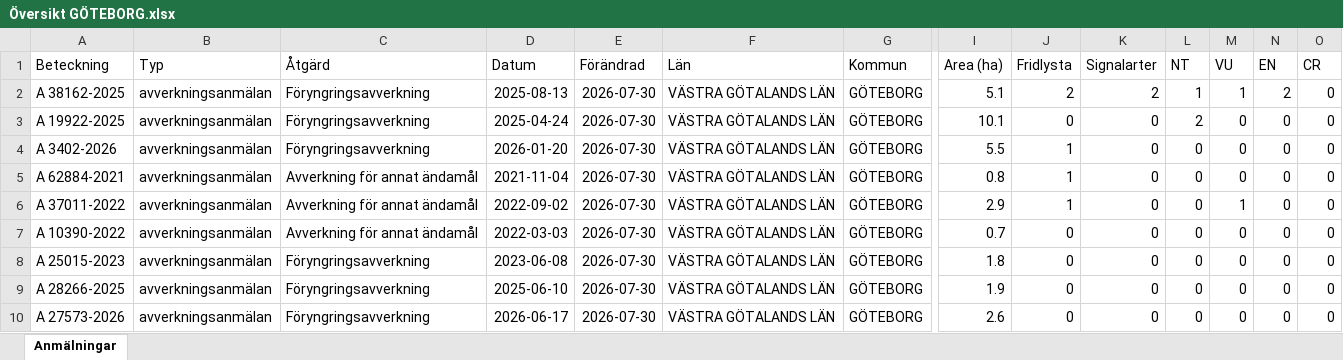
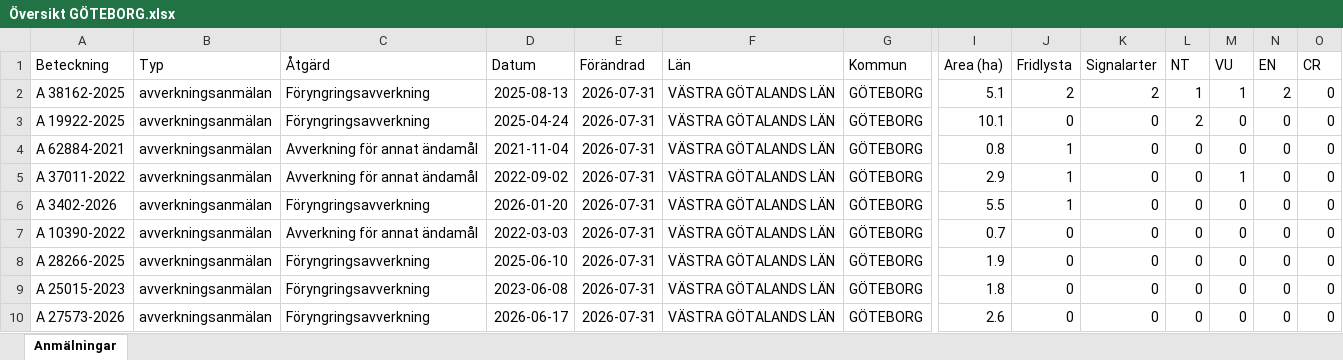
Before and after one commit to klasma/Logging_1480, an Excel workbook: Översikt GÖTEBORG.xlsx, sheet Anmälningar, drawn as a sheet; only a part is shown, gaps mark what is left out; values as stored, in another font and other column widths than the file's, no borders; removed rows and columns are numbered as before the commit, all else as after; rows hold the shown columns only; the diff names each change by its address in the sheet, - before the commit and + after, or states it on an @@ line.

```diff
--- a/Översikt GÖTEBORG.xlsx (sheet Anmälningar)
+++ b/Översikt GÖTEBORG.xlsx (sheet Anmälningar)
-E2:E3 (Förändrad): 2026-07-30
+E2:E3 (Förändrad): 2026-07-31
-row 4: A 3402-2026 | avverkningsanmälan | Föryngringsavverkning | 2026-01-20 | 2026-07-30 | VÄSTRA GÖTALANDS LÄN | GÖTEBORG | 5.5 | 1 | 0 | 0 | 0 | 0 | 0
-E4:E5 (Förändrad): 2026-07-30
+E4:E5 (Förändrad): 2026-07-31
+row 6: A 3402-2026 | avverkningsanmälan | Föryngringsavverkning | 2026-01-20 | 2026-07-31 | VÄSTRA GÖTALANDS LÄN | GÖTEBORG | 5.5 | 1 | 0 | 0 | 0 | 0 | 0
-E7 (Förändrad): 2026-07-30
+E7 (Förändrad): 2026-07-31
-row 8: A 25015-2023 | avverkningsanmälan | Föryngringsavverkning | 2023-06-08 | 2026-07-30 | VÄSTRA GÖTALANDS LÄN | GÖTEBORG | 1.8 | 0 | 0 | 0 | 0 | 0 | 0
-E8 (Förändrad): 2026-07-30
+E8 (Förändrad): 2026-07-31
+row 9: A 25015-2023 | avverkningsanmälan | Föryngringsavverkning | 2023-06-08 | 2026-07-31 | VÄSTRA GÖTALANDS LÄN | GÖTEBORG | 1.8 | 0 | 0 | 0 | 0 | 0 | 0
-E10 (Förändrad): 2026-07-30
+E10 (Förändrad): 2026-07-31
```
Also changed, not shown: artfynd/A 19922-2025 artfynd.xlsx, artfynd/A 3402-2026 artfynd.xlsx, 24 other files.
